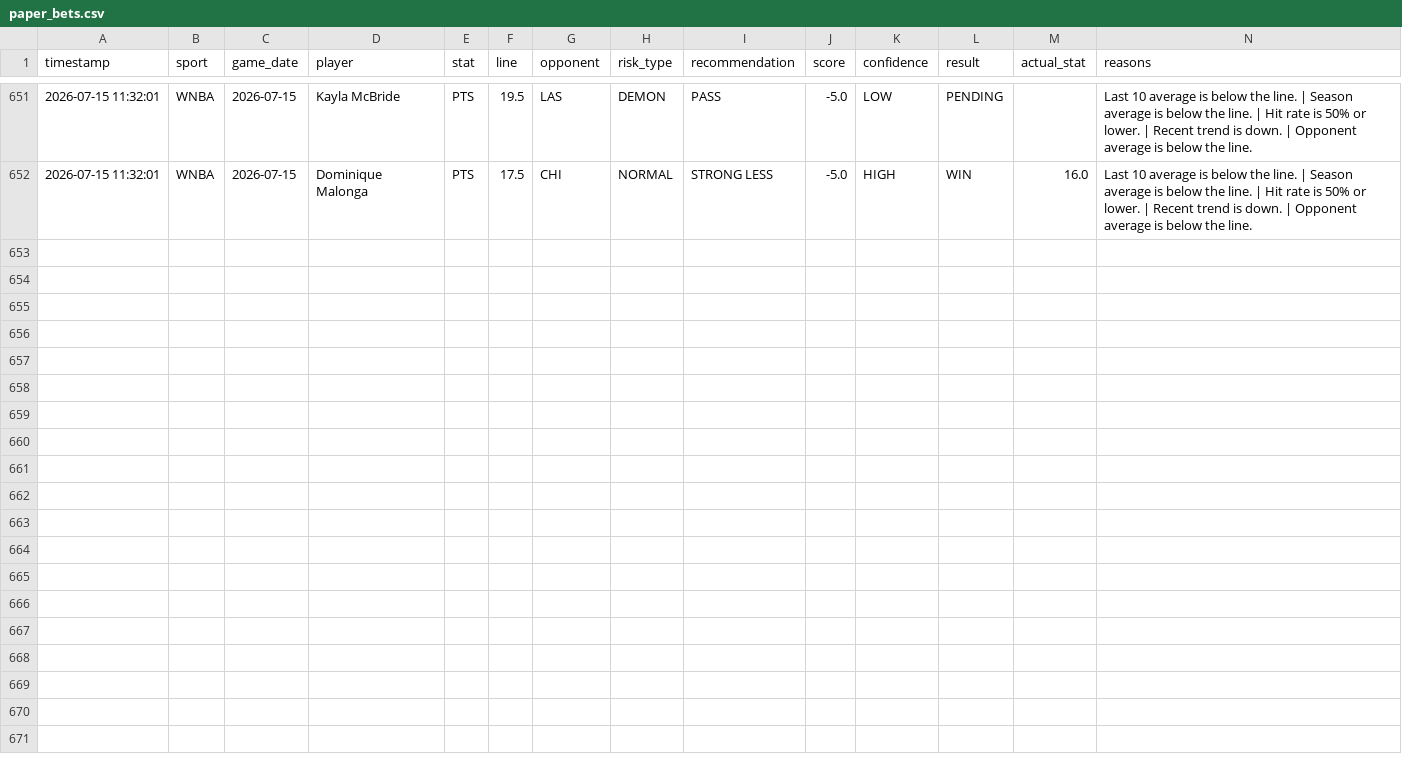
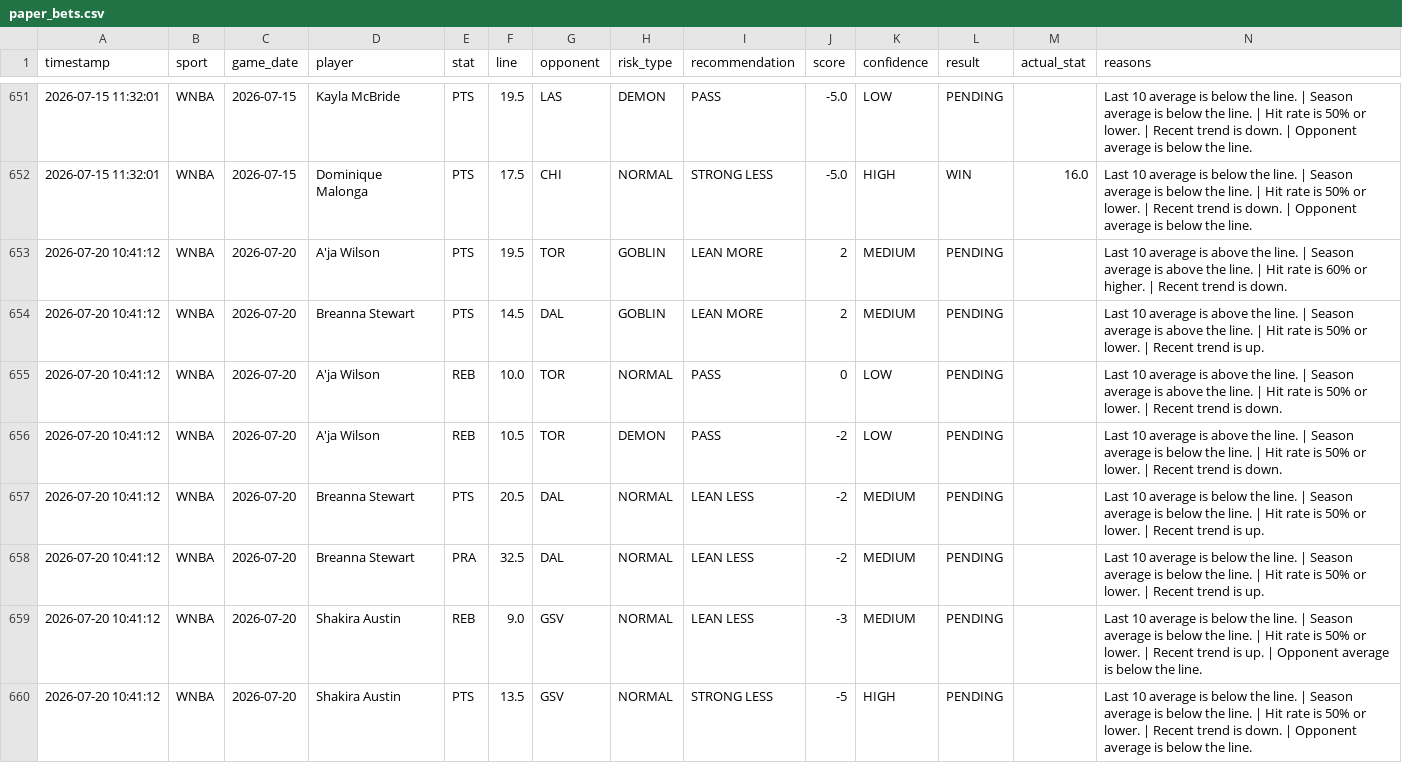
Before and after one commit to RJPrioleau/prizepicks-value-dashboard, a CSV file: paper_bets.csv, drawn as a sheet; only a part is shown, gaps mark what is left out; the diff covers the shown part only.

Commit message:
data: import July 20 WNBA prop slate

```diff
--- a/paper_bets.csv
+++ b/paper_bets.csv
@@ -652 +652,9 @@ timestamp,sport,game_date,player,stat,line,opponent,risk_type,recommendation,sco
 2026-07-15 11:32:01,WNBA,2026-07-15,Dominique Malonga,PTS,17.5,CHI,NORMAL,STRONG LESS,-5.0,HIGH,WIN,16.0,Last 10 average is below the line. | Season average is below the line. | Hit rate is 50% or lower. | Recent trend is down. | Opponent average is below the line.
+2026-07-20 10:41:12,WNBA,2026-07-20,A'ja Wilson,PTS,19.5,TOR,GOBLIN,LEAN MORE,2,MEDIUM,PENDING,,Last 10 average is above the line. | Season average is above the line. | Hit rate is 60% or higher. | Recent trend is down.
+2026-07-20 10:41:12,WNBA,2026-07-20,Breanna Stewart,PTS,14.5,DAL,GOBLIN,LEAN MORE,2,MEDIUM,PENDING,,Last 10 average is above the line. | Season average is above the line. | Hit rate is 50% or lower. | Recent trend is up.
+2026-07-20 10:41:12,WNBA,2026-07-20,A'ja Wilson,REB,10.0,TOR,NORMAL,PASS,0,LOW,PENDING,,Last 10 average is above the line. | Season average is above the line. | Hit rate is 50% or lower. | Recent trend is down.
+2026-07-20 10:41:12,WNBA,2026-07-20,A'ja Wilson,REB,10.5,TOR,DEMON,PASS,-2,LOW,PENDING,,Last 10 average is above the line. | Season average is below the line. | Hit rate is 50% or lower. | Recent trend is down.
+2026-07-20 10:41:12,WNBA,2026-07-20,Breanna Stewart,PTS,20.5,DAL,NORMAL,LEAN LESS,-2,MEDIUM,PENDING,,Last 10 average is below the line. | Season average is below the line. | Hit rate is 50% or lower. | Recent trend is up.
+2026-07-20 10:41:12,WNBA,2026-07-20,Breanna Stewart,PRA,32.5,DAL,NORMAL,LEAN LESS,-2,MEDIUM,PENDING,,Last 10 average is below the line. | Season average is below the line. | Hit rate is 50% or lower. | Recent trend is up.
+2026-07-20 10:41:12,WNBA,2026-07-20,Shakira Austin,REB,9.0,GSV,NORMAL,LEAN LESS,-3,MEDIUM,PENDING,,Last 10 average is below the line. | Season average is below the line. | Hit rate is 50% or lower. | Recent trend is up. | Opponent average is below the line.
+2026-07-20 10:41:12,WNBA,2026-07-20,Shakira Austin,PTS,13.5,GSV,NORMAL,STRONG LESS,-5,HIGH,PENDING,,Last 10 average is below the line. | Season average is below the line. | Hit rate is 50% or lower. | Recent trend is down. | Opponent average is below the line.
```
Also changed, not shown: 7 added rows elsewhere in this file, 2 other files.
